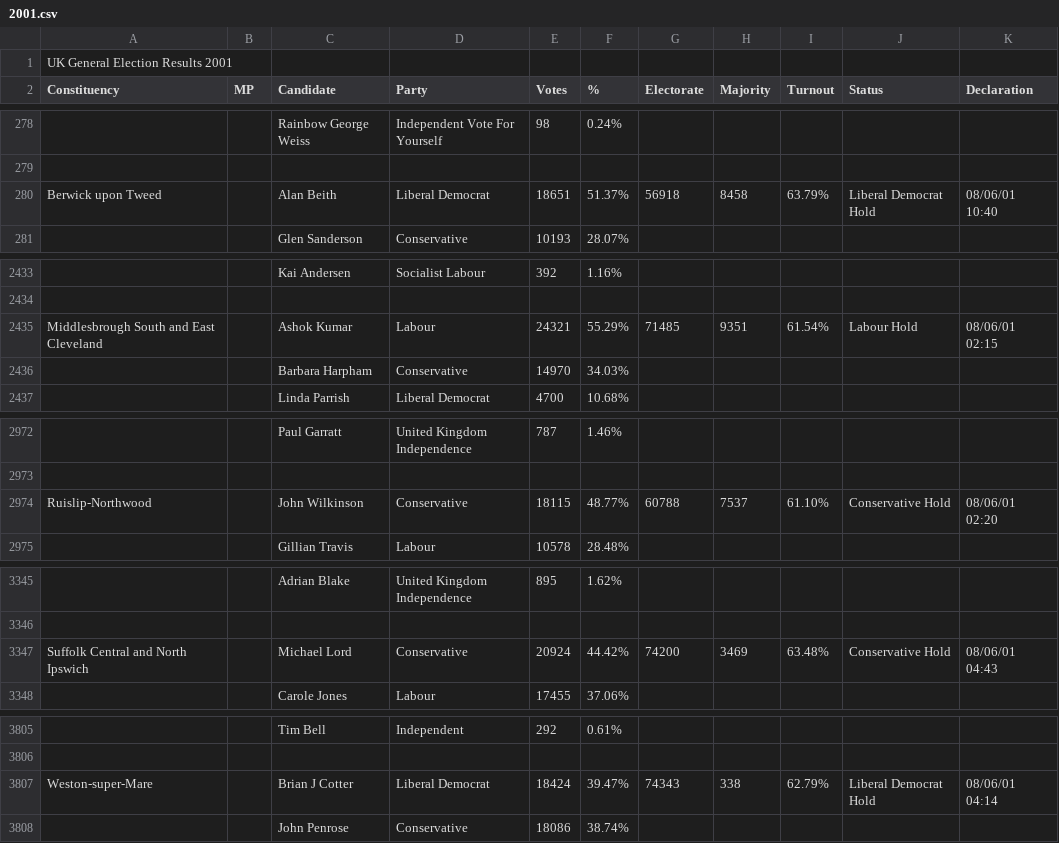
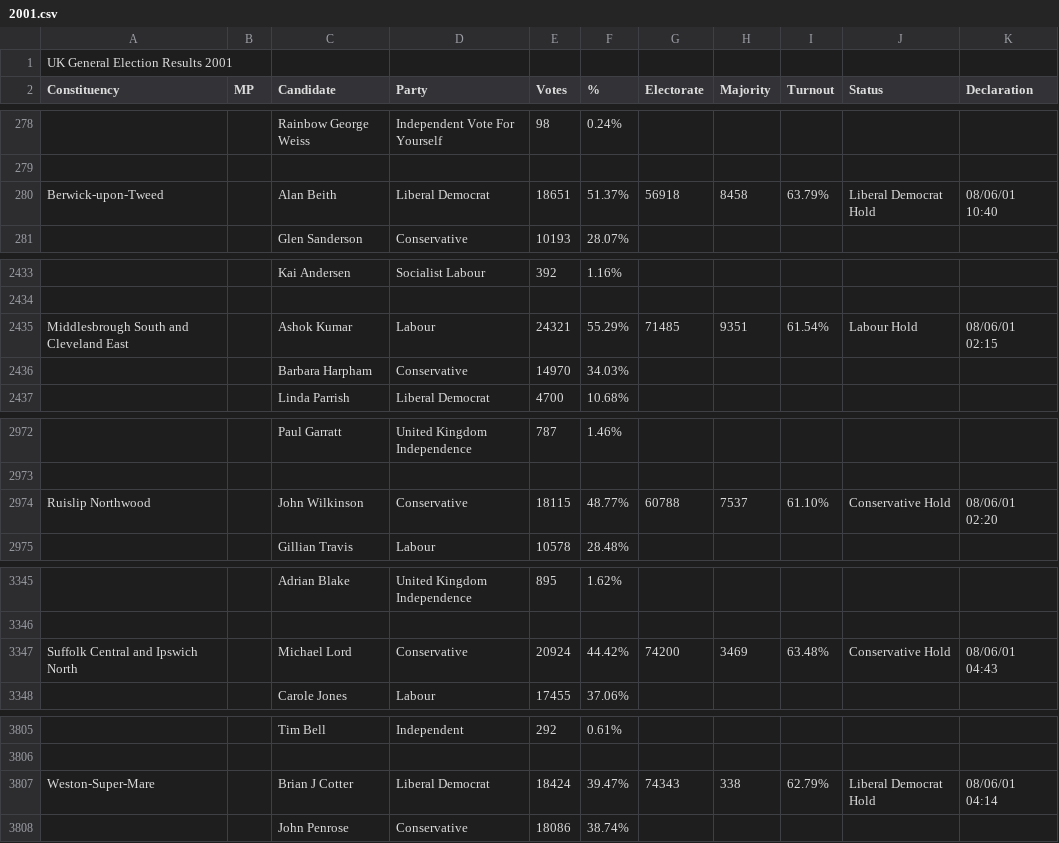
Before and after one commit to particleist/psephology, a CSV file: data/csv/2001.csv, drawn as a sheet; only a part is shown, gaps mark what is left out; the diff names each change by its address in the sheet, - before the commit and + after, or states it on an @@ line.

```diff
--- a/data/csv/2001.csv
+++ b/data/csv/2001.csv
-A280 (Constituency): Berwick upon Tweed
+A280 (Constituency): Berwick-upon-Tweed
-A2435 (Constituency): Middlesbrough South and East Cleveland
+A2435 (Constituency): Middlesbrough South and Cleveland East
-A2974 (Constituency): Ruislip-Northwood
+A2974 (Constituency): Ruislip Northwood
-A3347 (Constituency): Suffolk Central and North Ipswich
+A3347 (Constituency): Suffolk Central and Ipswich North
-A3807 (Constituency): Weston-super-Mare
+A3807 (Constituency): Weston-Super-Mare
```
Also changed, not shown: data/csv/1992.csv, data/csv/1997.csv, 9 other files.
